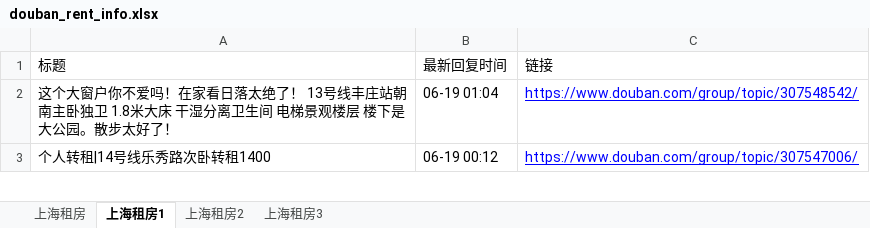
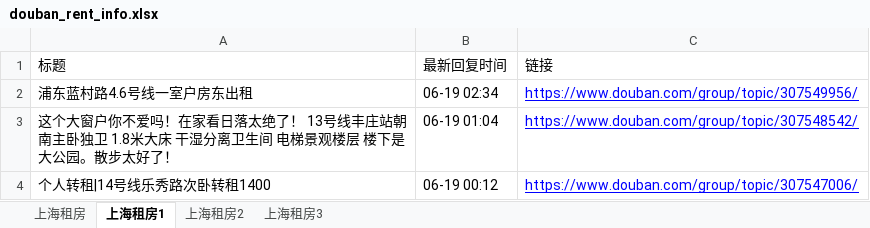
Before and after one commit to RyanShi0118/rent-info-crawler, an Excel workbook: douban_rent_info.xlsx, sheet 上海租房1, drawn as a sheet; only a part is shown; values as stored, in another font and other column widths than the file's, no borders; the diff names each change by its address in the sheet, - before the commit and + after, or states it on an @@ line.

```diff
--- a/douban_rent_info.xlsx (sheet 上海租房1)
+++ b/douban_rent_info.xlsx (sheet 上海租房1)
+row 2: 浦东蓝村路4.6号线一室户房东出租 | 06-19 02:34 | https://www.douban.com/group/topic/307549956/
```
Also changed, not shown: sheet 上海租房2, sheet 上海租房, filtered_rent_info.xlsx, 1 other file.
